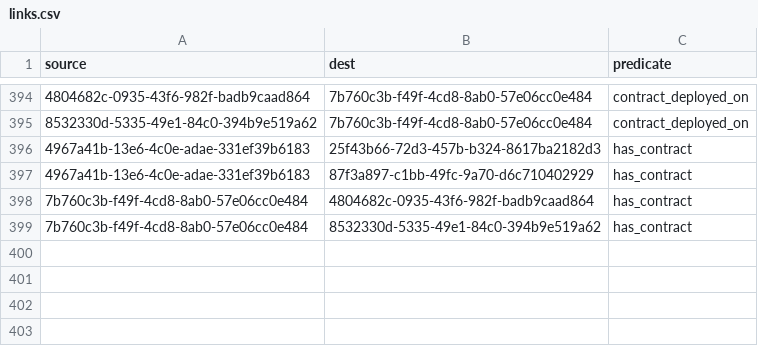
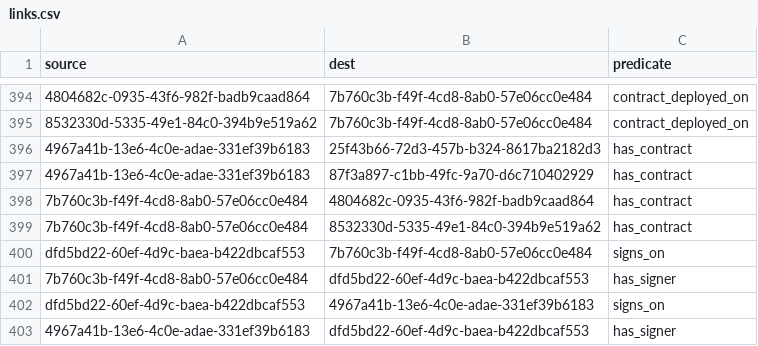
Before and after one commit to simulacrumb-glm/treegraph-graph, a CSV file: poc/links.csv, drawn as a sheet; only a part is shown, gaps mark what is left out; the diff names each change by its address in the sheet, - before the commit and + after, or states it on an @@ line.

```diff
--- a/poc/links.csv
+++ b/poc/links.csv
+row 400: dfd5bd22-60ef-4d9c-baea-b422dbcaf553 | 7b760c3b-f49f-4cd8-8ab0-57e06cc0e484 | signs_on
+row 401: 7b760c3b-f49f-4cd8-8ab0-57e06cc0e484 | dfd5bd22-60ef-4d9c-baea-b422dbcaf553 | has_signer
+row 402: dfd5bd22-60ef-4d9c-baea-b422dbcaf553 | 4967a41b-13e6-4c0e-adae-331ef39b6183 | signs_on
+row 403: 4967a41b-13e6-4c0e-adae-331ef39b6183 | dfd5bd22-60ef-4d9c-baea-b422dbcaf553 | has_signer
```
Also changed, not shown: poc/nodes.csv, 2 other files.
